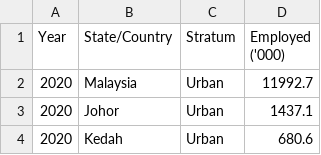
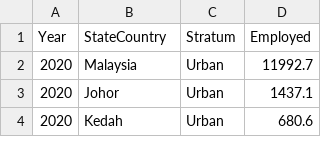
Before and after one commit to daniel-gus/FIT3179, a CSV file: Visualisation_2/Datasets/Employed_person_by_stratum_and_state_1982_to_2020.csv, drawn as a sheet; only a part is shown.

```diff
--- a/Visualisation_2/Datasets/Employed_person_by_stratum_and_state_1982_to_2020.csv
+++ b/Visualisation_2/Datasets/Employed_person_by_stratum_and_state_1982_to_2020.csv
@@ -1,2 +1,2 @@
-Year,State/Country,Stratum, Employed ('000)
+Year,StateCountry,Stratum,Employed
 2020,Malaysia,Urban,11992.7
```
Also changed, not shown: 1 other file.
